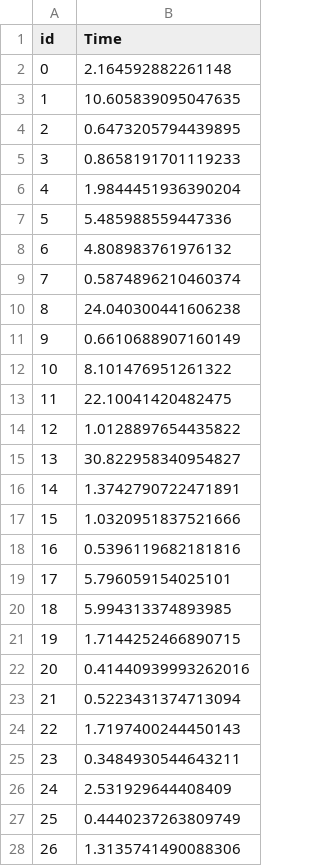
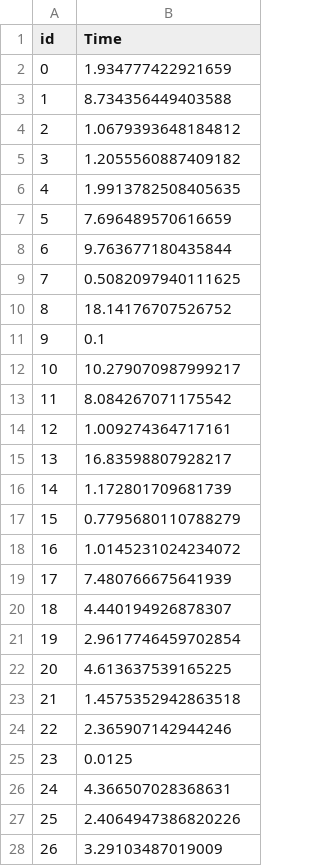
Before and after one commit to wangzhicong/5001_ind, a CSV file: stacking.csv, drawn as a sheet; only a part is shown; the diff covers the shown part only.

```diff
--- a/stacking.csv
+++ b/stacking.csv
@@ -1,28 +1,28 @@
 id,Time
-0,2.164592882261148
-1,10.605839095047635
-2,0.6473205794439895
-3,0.8658191701119233
-4,1.9844451936390204
-5,5.485988559447336
-6,4.808983761976132
-7,0.5874896210460374
-8,24.040300441606238
-9,0.6610688907160149
-10,8.101476951261322
-11,22.10041420482475
-12,1.0128897654435822
-13,30.822958340954827
-14,1.3742790722471891
-15,1.0320951837521666
-16,0.5396119682181816
-17,5.796059154025101
-18,5.994313374893985
-19,1.7144252466890715
-20,0.41440939993262016
-21,0.5223431374713094
-22,1.7197400244450143
-23,0.3484930544643211
-24,2.531929644408409
-25,0.4440237263809749
-26,1.3135741490088306
+0,1.934777422921659
+1,8.734356449403588
+2,1.0679393648184812
+3,1.2055560887409182
+4,1.9913782508405635
+5,7.696489570616659
+6,9.763677180435844
+7,0.5082097940111625
+8,18.14176707526752
+9,0.1
+10,10.279070987999217
+11,8.084267071175542
+12,1.009274364717161
+13,16.83598807928217
+14,1.172801709681739
+15,0.7795680110788279
+16,1.0145231024234072
+17,7.480766675641939
+18,4.440194926878307
+19,2.9617746459702854
+20,4.613637539165225
+21,1.4575352942863518
+22,2.365907142944246
+23,0.0125
+24,4.366507028368631
+25,2.4064947386820226
+26,3.29103487019009
```
Also changed, not shown: 73 edited cells elsewhere in this file, 10 other files.
